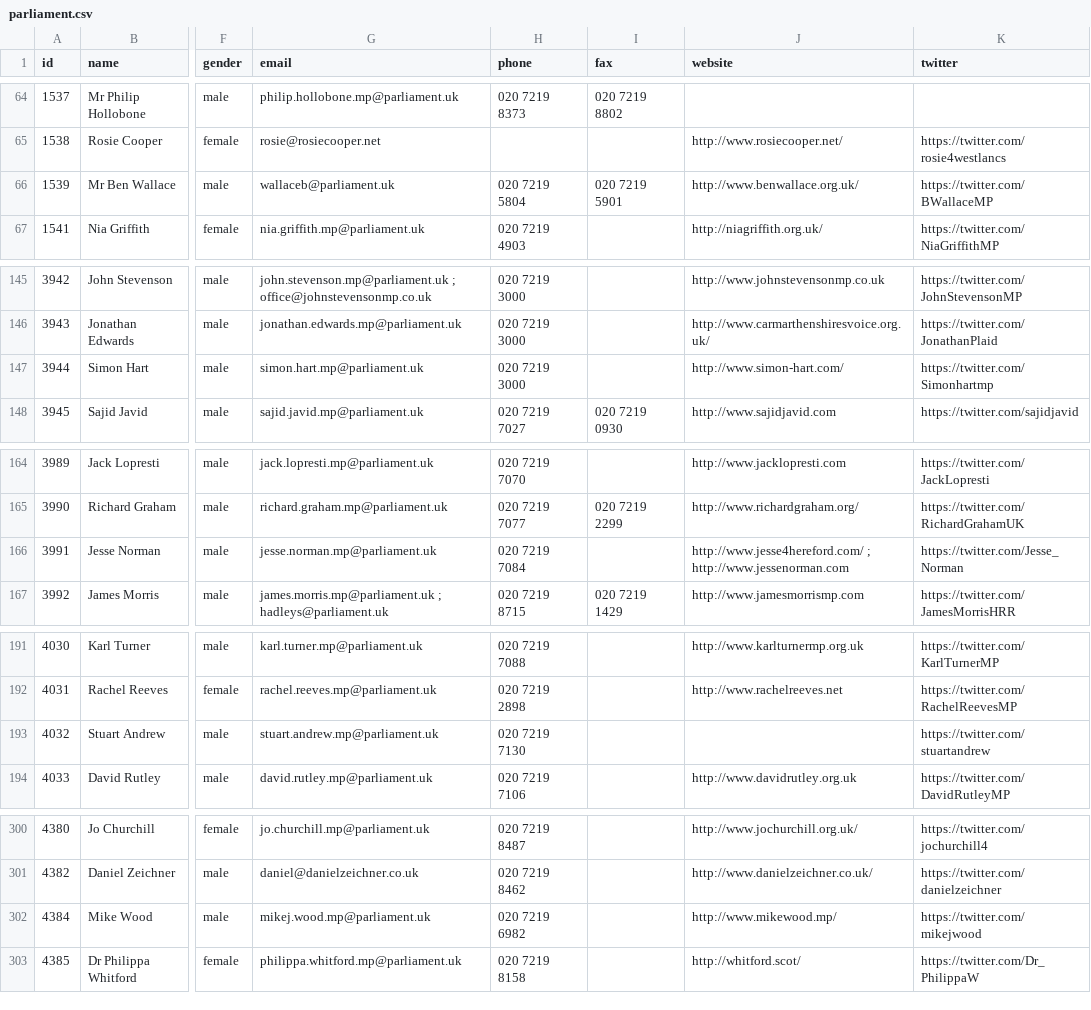
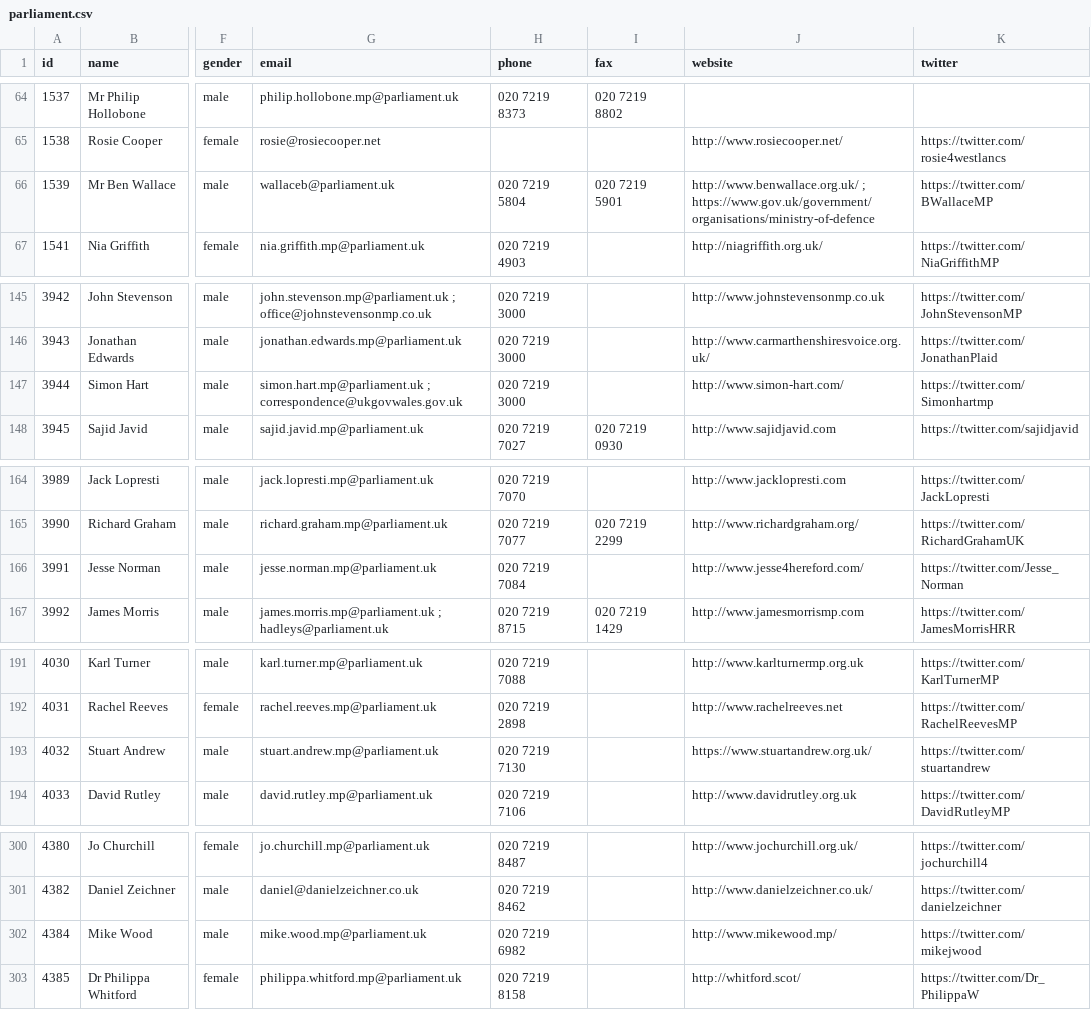
Before and after one commit to loudspeek/representa, a CSV file: data/UK/Commons/sources/morph/parliament.csv, drawn as a sheet; only a part is shown, gaps mark what is left out; the diff covers the shown part only; the diff names each change by its address in the sheet, - before the commit and + after, or states it on an @@ line.

```diff
--- a/data/UK/Commons/sources/morph/parliament.csv
+++ b/data/UK/Commons/sources/morph/parliament.csv
-J66 (website): http://www.benwallace.org.uk/
+J66 (website): http://www.benwallace.org.uk/ ; https://www.gov.uk/government/organisations/ministry-of-defence
-G147 (email): simon.hart.mp@parliament.uk
+G147 (email): simon.hart.mp@parliament.uk ; correspondence@ukgovwales.gov.uk
-J166 (website): http://www.jesse4hereford.com/ ; http://www.jessenorman.com
+J166 (website): http://www.jesse4hereford.com/
-J193 (website): (empty)
+J193 (website): https://www.stuartandrew.org.uk/
-G302 (email): mikej.wood.mp@parliament.uk
+G302 (email): mike.wood.mp@parliament.uk
```
Also changed, not shown: 32 edited cells elsewhere in this file, 15 other files.
